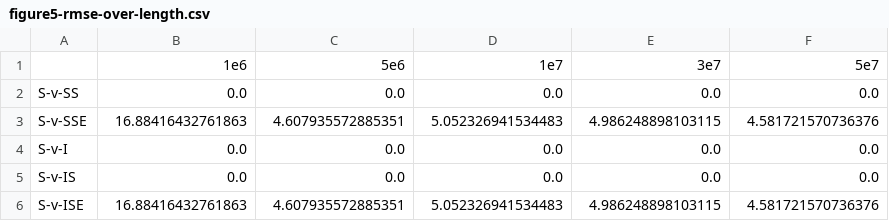
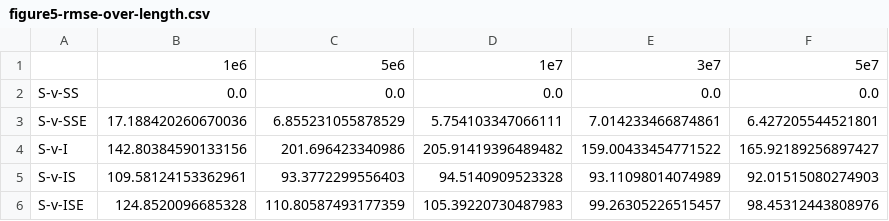
Before and after one commit to petrelharp/num_edges, a CSV file: figure-data/figure5-rmse-over-length.csv, drawn as a sheet.

```diff
--- a/figure-data/figure5-rmse-over-length.csv
+++ b/figure-data/figure5-rmse-over-length.csv
@@ -2,5 +2,5 @@
 S-v-SS,0.0,0.0,0.0,0.0,0.0
-S-v-SSE,16.88416432761863,4.607935572885351,5.052326941534483,4.986248898103115,4.581721570736376
-S-v-I,0.0,0.0,0.0,0.0,0.0
-S-v-IS,0.0,0.0,0.0,0.0,0.0
-S-v-ISE,16.88416432761863,4.607935572885351,5.052326941534483,4.986248898103115,4.581721570736376
+S-v-SSE,17.188420260670036,6.855231055878529,5.754103347066111,7.014233466874861,6.427205544521801
+S-v-I,142.80384590133156,201.696423340986,205.91419396489482,159.00433454771522,165.92189256897427
+S-v-IS,109.58124153362961,93.3772299556403,94.5140909523328,93.11098014074989,92.01515080274903
+S-v-ISE,124.8520096685328,110.80587493177359,105.39220730487983,99.26305226515457,98.45312443808976
```
Also changed, not shown: figure-data/figure5-dissimilarity-over-length.csv, figure-data/figure5-true-prop-over-length.csv, 5 other files.
